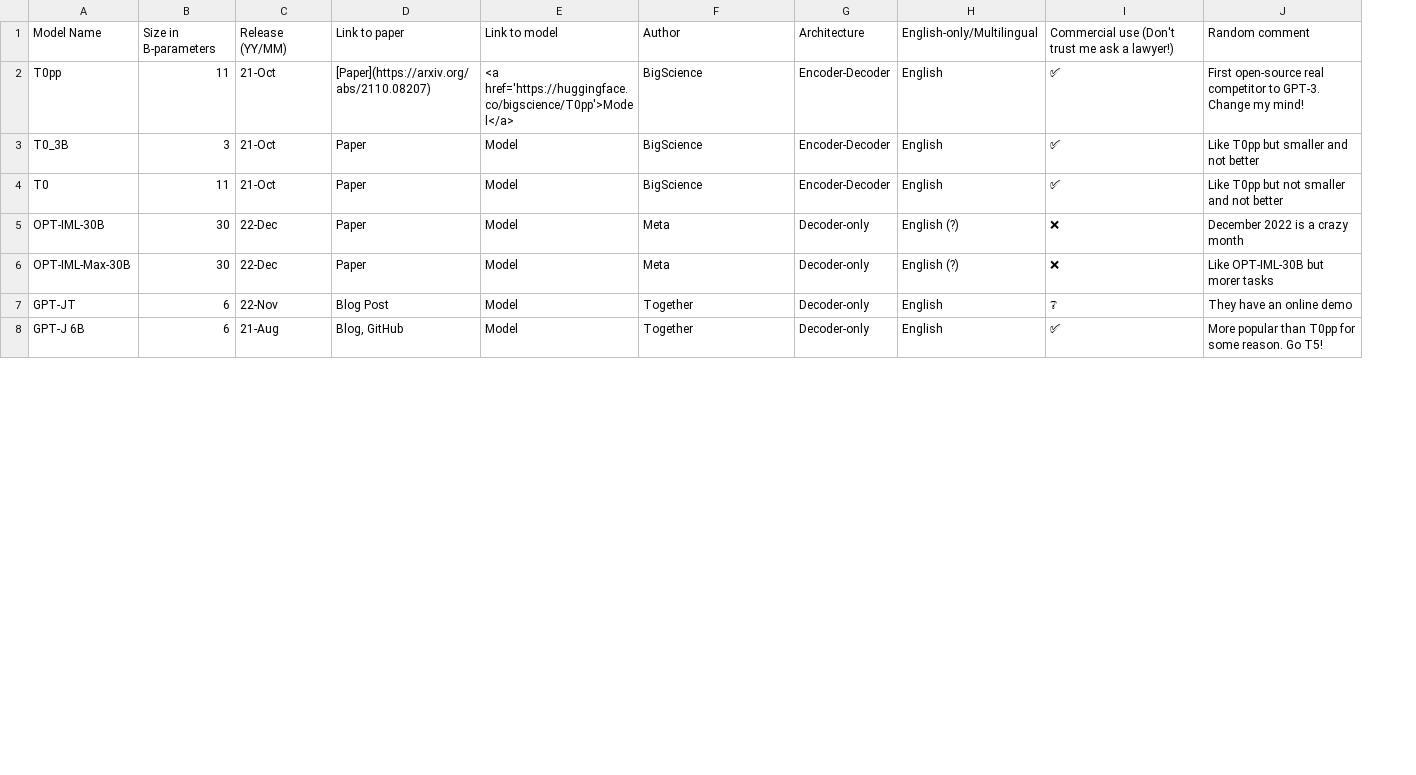
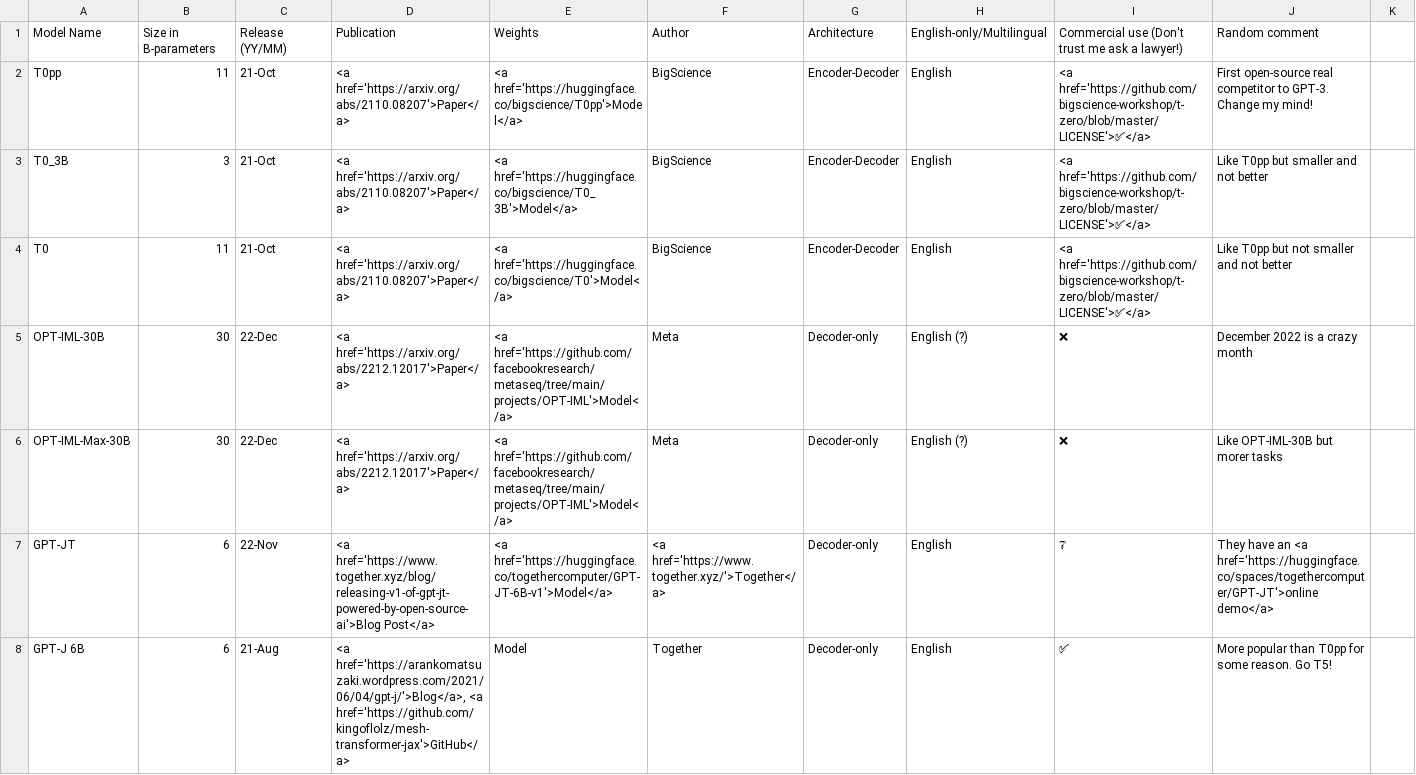
Before and after one commit to anutkk/open-source-llms, a CSV file: _data/llms.csv, drawn as a sheet; only a part is shown; removed rows and columns are numbered as before the commit, all else as after; the diff covers the shown part only; the diff names each change by its address in the sheet, - before the commit and + after, or states it on an @@ line.

Commit message:
Correct links in CSV

```diff
--- a/_data/llms.csv
+++ b/_data/llms.csv
-column D, rows 1-8: Link to paper | [Paper](https://arxiv.org/abs/2110.08207) | Paper | Paper | Paper | Paper | Blog Post | Blog, GitHub
-column E, rows 1-8: Link to model | <a href='https://huggingface.co/bigscience/T0pp'>Model</a> | Model | Model | Model | Model | Model | Model
+column D, rows 1-8: Publication | <a href='https://arxiv.org/abs/2110.08207'>Paper</a> | <a href='https://arxiv.org/abs/2110.08207'>Paper</a> | <a href='https://arxiv.org/abs/2110.08207'>Paper</a> | <a href='https://arxiv.org/abs/2212.12017'>Paper</a> | <a href='https://arxiv.org/abs/2212.12017'>Paper</a> | <a href='https://www.together.xyz/blog/releasing-v1-of-gpt-jt-powered-by-open-source-ai'>Blog Post</a> | <a href='https://arankomatsuzaki.wordpress.com/2021/06/04/gpt-j/'>Blog</a>, <a href='https://github.com/kingoflolz/mesh-transformer-jax'>GitHub</a>
+column E, rows 1-8: Weights | <a href='https://huggingface.co/bigscience/T0pp'>Model</a> | <a href='https://huggingface.co/bigscience/T0_3B'>Model</a> | <a href='https://huggingface.co/bigscience/T0'>Model</a> | <a href='https://github.com/facebookresearch/metaseq/tree/main/projects/OPT-IML'>Model</a> | <a href='https://github.com/facebookresearch/metaseq/tree/main/projects/OPT-IML'>Model</a> | <a href='https://huggingface.co/togethercomputer/GPT-JT-6B-v1'>Model</a> | Model
+column K, empty
-I2:I4: ✅
+I2:I4: <a href='https://github.com/bigscience-workshop/t-zero/blob/master/LICENSE'>✅</a>
-F7: Together
+F7: <a href='https://www.together.xyz/'>Together</a>
-J7: …have an online demo
+J7: …have an <a href='https://huggingface.co/spaces/togethercomputer/GPT-JT'>online demo</a>
```
Also changed, not shown: 8 edited cells elsewhere in this file, 1 other file.
